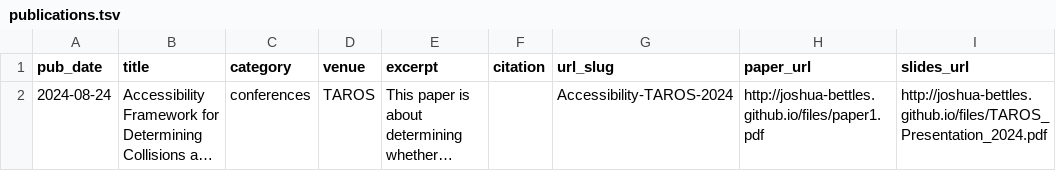
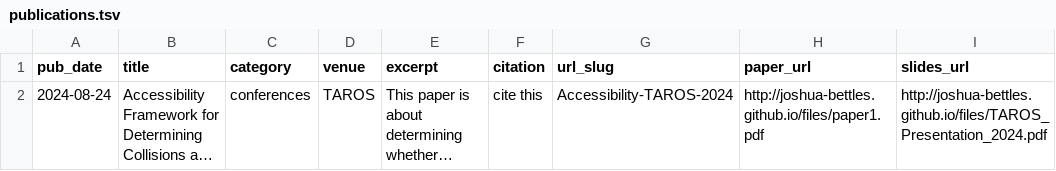
Before and after one commit to Joshua-Bettles/joshua-bettles.github.io, a TSV file: markdown_generator/publications.tsv, drawn as a sheet; only a part is shown; long unchanged cells end in …; the diff names each change by its address in the sheet, - before the commit and + after, or states it on an @@ line.

Commit message:
Publication and test page

```diff
--- a/markdown_generator/publications.tsv
+++ b/markdown_generator/publications.tsv
-F2 (citation): (empty)
+F2 (citation): cite this
```
Also changed, not shown: 1 other file.
